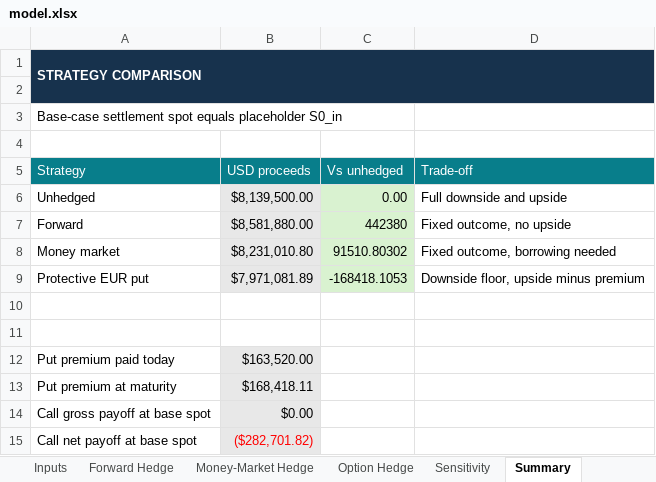
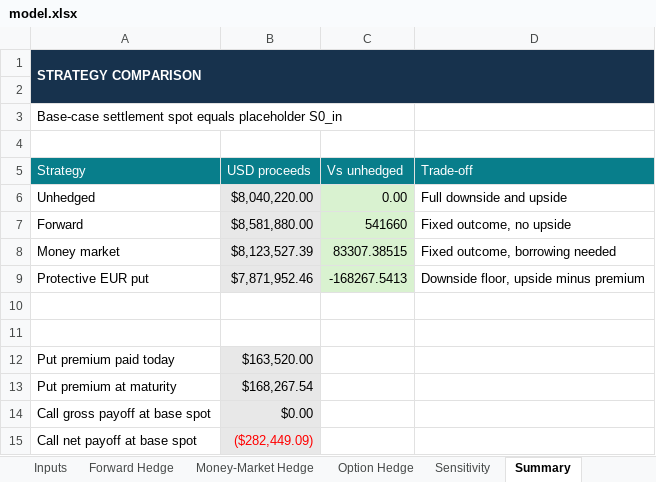
Before and after one commit to Tacoma-Kelson/tacoma-kelson, an Excel workbook: capabilities/fx-hedging/model.xlsx, sheet Summary, drawn as a sheet; values as stored, in another font and other column widths than the file's, no borders; the diff names each change by its address in the sheet, - before the commit and + after, or states it on an @@ line.

```diff
--- a/capabilities/fx-hedging/model.xlsx (sheet Summary)
+++ b/capabilities/fx-hedging/model.xlsx (sheet Summary)
-B6 (USD proceeds): $8,139,500.00
+B6 (USD proceeds): $8,040,220.00
-C7 (Vs unhedged): 442380
+C7 (Vs unhedged): 541660
-B8 (USD proceeds): $8,231,010.80
+B8 (USD proceeds): $8,123,527.39
-C8 (Vs unhedged): 91510.80302
+C8 (Vs unhedged): 83307.38515
-B9 (USD proceeds): $7,971,081.89
+B9 (USD proceeds): $7,871,952.46
-C9 (Vs unhedged): -168418.1053
+C9 (Vs unhedged): -168267.5413
-B13 (USD proceeds): $168,418.11
+B13 (USD proceeds): $168,267.54
-B15 (USD proceeds): ($282,701.82)
+B15 (USD proceeds): ($282,449.09)
```
Also changed, not shown: sheet Sensitivity, sheet Inputs, sheet Option Hedge, sheet Money-Market Hedge, sheet Notes & Assumptions, sheet Validation, charts or pictures.
